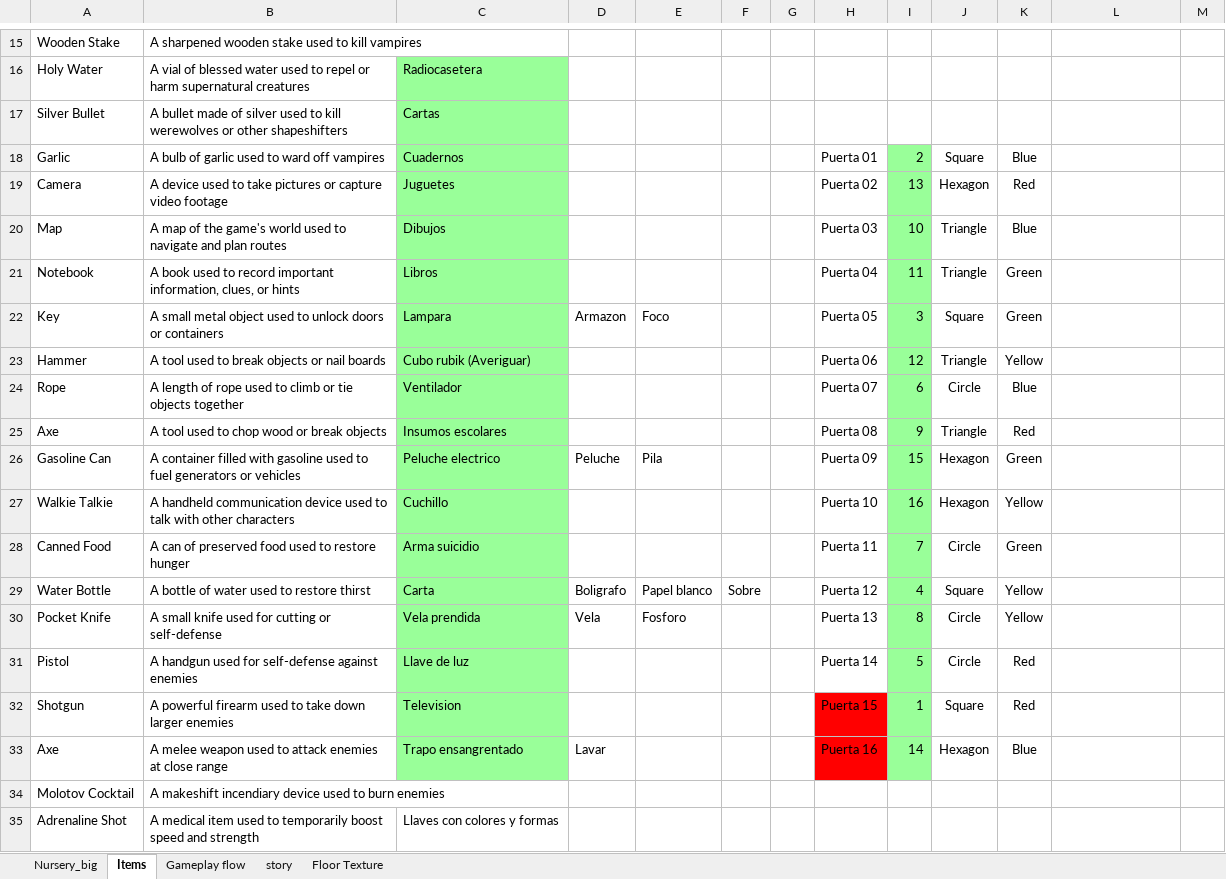
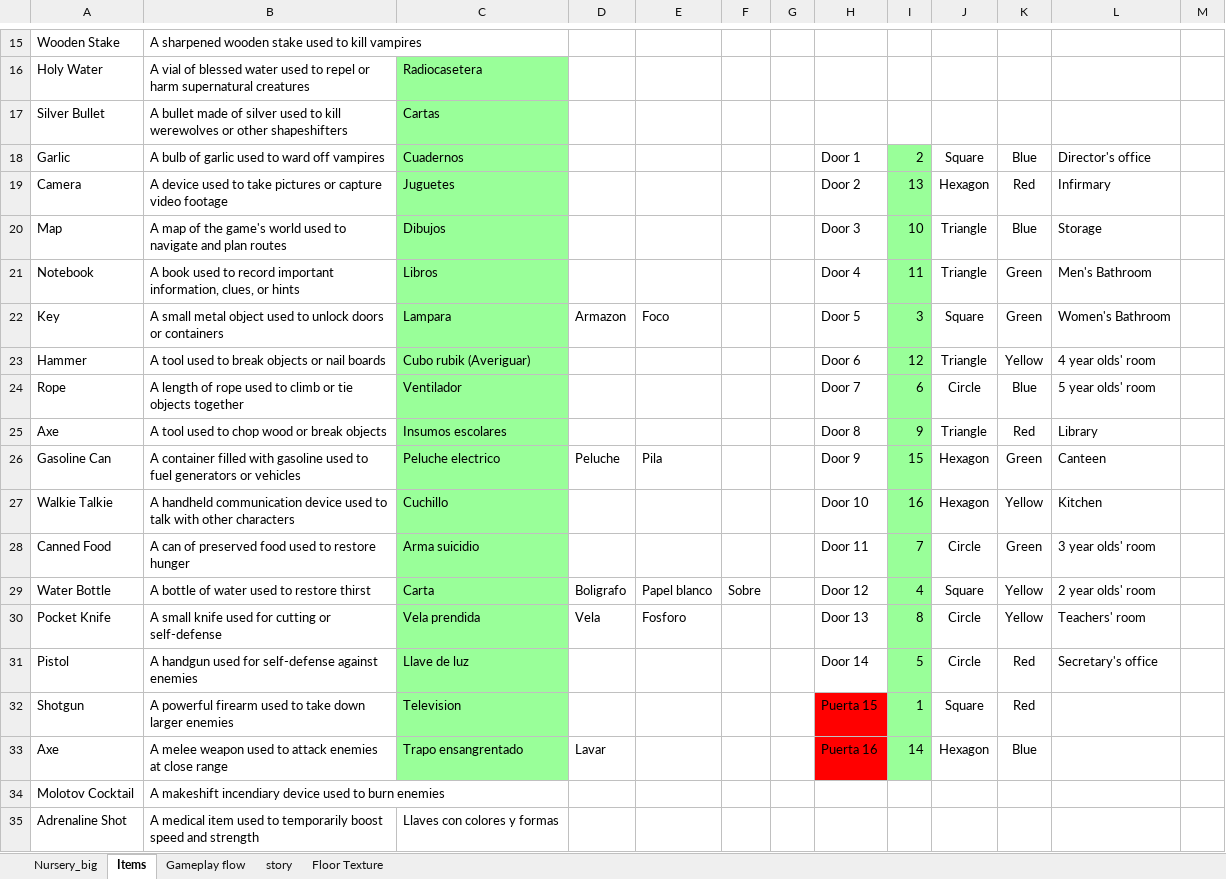
Before and after one commit to Marco199609/Horror_FPS, an Excel workbook: Assets/Documents/Game Document.xlsx, sheet Items, drawn as a sheet; only a part is shown, gaps mark what is left out; values as stored, in another font and other column widths than the file's, no borders; the diff names each change by its address in the sheet, - before the commit and + after, or states it on an @@ line.

```diff
--- a/Assets/Documents/Game Document.xlsx (sheet Items)
+++ b/Assets/Documents/Game Document.xlsx (sheet Items)
-H18: Puerta 01
+H18: Door 1
-L18: (empty)
+L18: Director's office
-H19: Puerta 02
+H19: Door 2
-L19: (empty)
+L19: Infirmary
-H20: Puerta 03
+H20: Door 3
-L20: (empty)
+L20: Storage
-H21: Puerta 04
+H21: Door 4
-L21: (empty)
+L21: Men's Bathroom
-H22: Puerta 05
+H22: Door 5
-L22: (empty)
+L22: Women's Bathroom
-H23: Puerta 06
+H23: Door 6
-L23: (empty)
+L23: 4 year olds' room
-H24: Puerta 07
+H24: Door 7
-L24: (empty)
+L24: 5 year olds' room
-H25: Puerta 08
+H25: Door 8
-L25: (empty)
+L25: Library
-H26: Puerta 09
+H26: Door 9
-L26: (empty)
+L26: Canteen
-H27: Puerta 10
+H27: Door 10
-L27: (empty)
+L27: Kitchen
-H28: Puerta 11
+H28: Door 11
-L28: (empty)
+L28: 3 year olds' room
-H29: Puerta 12
+H29: Door 12
-L29: (empty)
+L29: 2 year olds' room
-H30: Puerta 13
+H30: Door 13
-L30: (empty)
+L30: Teachers' room
-H31: Puerta 14
+H31: Door 14
-L31: (empty)
+L31: Secretary's office
```
Also changed, not shown: 26 other files.
